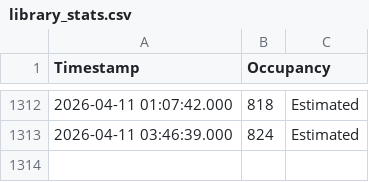
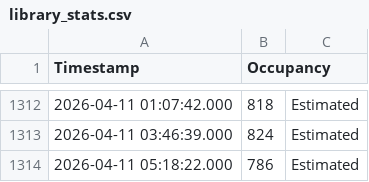
Before and after one commit to Sujith-Kumar-2003/Can_I_Go_To_Library_Now, a CSV file: library_stats.csv, drawn as a sheet; only a part is shown, gaps mark what is left out; the diff names each change by its address in the sheet, - before the commit and + after, or states it on an @@ line.

```diff
--- a/library_stats.csv
+++ b/library_stats.csv
+row 1314: 2026-04-11 05:18:22.000 | 786 | Estimated
```
